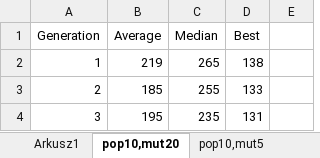
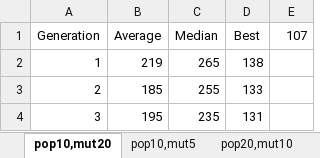
Before and after one commit to kpietraszko/PracaInzynierska, an Excel workbook: progressCharts.xlsx, sheet pop10,mut20, drawn as a sheet; only a part is shown; values as stored, in another font and other column widths than the file's, no borders; charts and pictures not drawn; the diff names each change by its address in the sheet, - before the commit and + after, or states it on an @@ line.

```diff
--- a/progressCharts.xlsx (sheet pop10,mut20)
+++ b/progressCharts.xlsx (sheet pop10,mut20)
-sheet tab: Arkusz1
-E1: (empty)
+E1: 107
```
Also changed, not shown: sheet pop10,mut5, sheet pop20,mut2, sheet pop20,mut10, other sheet tabs, charts or pictures, 5 other files.
